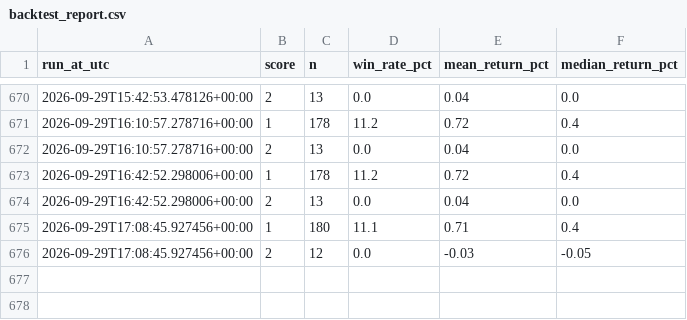
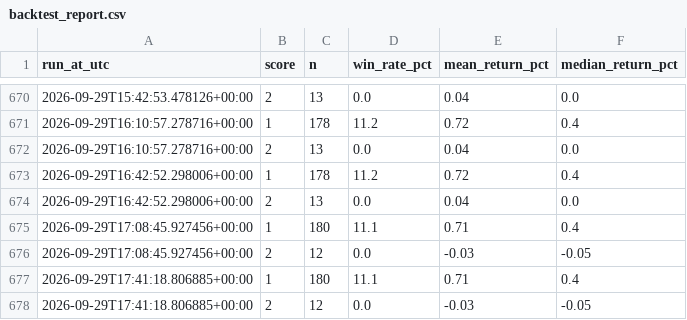
Before and after one commit to akasa8823/akasa8823-crypto-alert, a CSV file: backtest_report.csv, drawn as a sheet; only a part is shown, gaps mark what is left out; the diff names each change by its address in the sheet, - before the commit and + after, or states it on an @@ line.

```diff
--- a/backtest_report.csv
+++ b/backtest_report.csv
+row 677: 2026-09-29T17:41:18.806885+00:00 | 1 | 180 | 11.1 | 0.71 | 0.4
+row 678: 2026-09-29T17:41:18.806885+00:00 | 2 | 12 | 0.0 | -0.03 | -0.05
```
Also changed, not shown: 3 other files.
